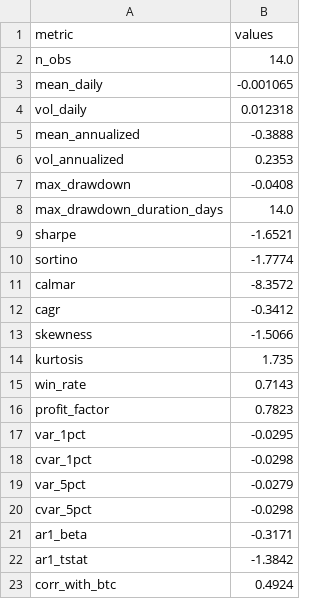
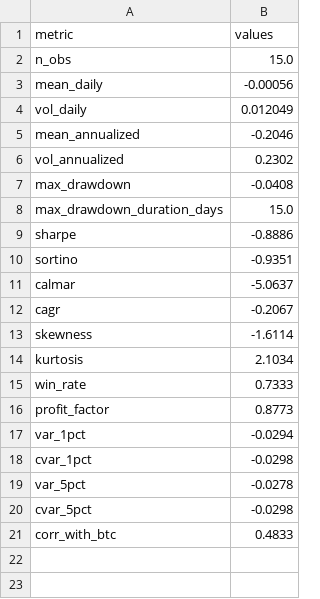
Before and after one commit to sehunkeem/strategy-performance, a CSV file: metrics_strategy.csv, drawn as a sheet.

```diff
--- a/metrics_strategy.csv
+++ b/metrics_strategy.csv
@@ -1,23 +1,21 @@
 metric,values
-n_obs,14.0
-mean_daily,-0.001065
-vol_daily,0.012318
-mean_annualized,-0.3888
-vol_annualized,0.2353
+n_obs,15.0
+mean_daily,-0.00056
+vol_daily,0.012049
+mean_annualized,-0.2046
+vol_annualized,0.2302
 max_drawdown,-0.0408
-max_drawdown_duration_days,14.0
-sharpe,-1.6521
-sortino,-1.7774
-calmar,-8.3572
-cagr,-0.3412
-skewness,-1.5066
-kurtosis,1.735
-win_rate,0.7143
-profit_factor,0.7823
-var_1pct,-0.0295
+max_drawdown_duration_days,15.0
+sharpe,-0.8886
+sortino,-0.9351
+calmar,-5.0637
+cagr,-0.2067
+skewness,-1.6114
+kurtosis,2.1034
+win_rate,0.7333
+profit_factor,0.8773
+var_1pct,-0.0294
 cvar_1pct,-0.0298
-var_5pct,-0.0279
+var_5pct,-0.0278
 cvar_5pct,-0.0298
-ar1_beta,-0.3171
-ar1_tstat,-1.3842
-corr_with_btc,0.4924
+corr_with_btc,0.4833
```
Also changed, not shown: 6 other files.
